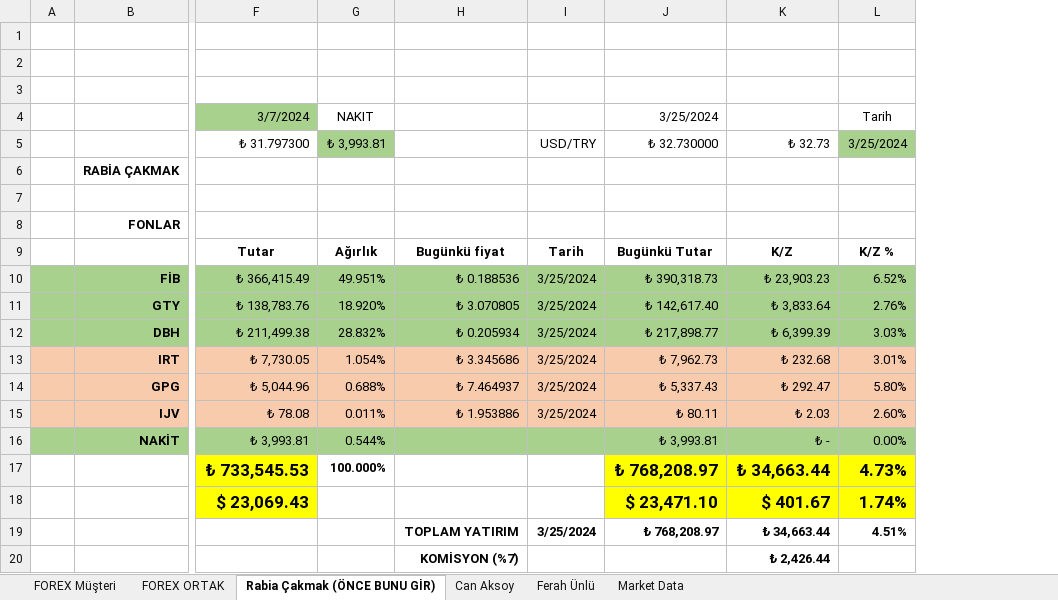
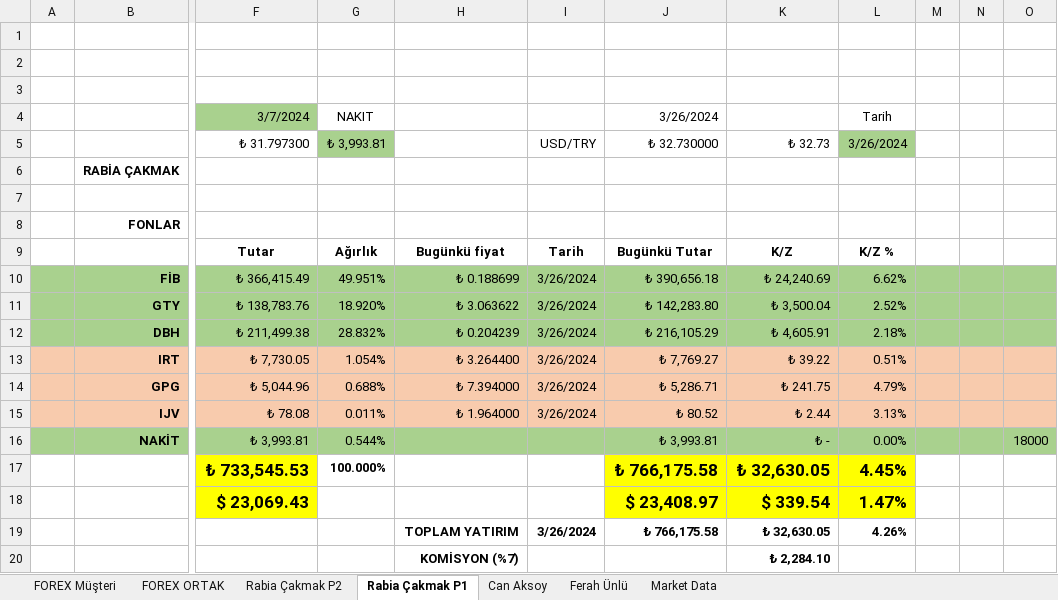
Before and after one commit to MarkovMarkowitz/MarkovMarkowitzV2, an Excel workbook: XLS-CSV/MM_MarginCalculator_v2.xlsx, sheet Rabia Çakmak P1, drawn as a sheet; only a part is shown, gaps mark what is left out; values as stored, in another font and other column widths than the file's, no borders; 1 other sheet too large or unreadable and not compared; removed rows and columns are numbered as before the commit, all else as after; the diff names each change by its address in the sheet, - before the commit and + after, or states it on an @@ line.

```diff
--- a/XLS-CSV/MM_MarginCalculator_v2.xlsx (sheet Rabia Çakmak P1)
+++ b/XLS-CSV/MM_MarginCalculator_v2.xlsx (sheet Rabia Çakmak P1)
-sheet tab: Rabia Çakmak (ÖNCE BUNU GİR)
+sheet tab: Rabia Çakmak P1
+sheet tab: Rabia Çakmak P2
-column L (3/25/2024), row 4: Tarih; rows 9-19: K/Z % | 6.52% | 2.76% | 3.03% | 3.01% | 5.80% | 2.60% | 0.00% | 4.73% | 1.74% | 4.51%
+column L (3/26/2024), row 4: Tarih; rows 9-19: K/Z % | 6.62% | 2.52% | 2.18% | 0.51% | 4.79% | 3.13% | 0.00% | 4.45% | 1.47% | 4.26%
+column M, empty
+column N, empty
+column O, row 16: 18000
-J4 (₺ 32.730000): 3/25/2024
+J4 (₺ 32.730000): 3/26/2024
-H10: ₺ 0.188536
+H10: ₺ 0.188699
-I10:I15 (USD/TRY): 3/25/2024
+I10:I15 (USD/TRY): 3/26/2024
-J10 (₺ 32.730000): ₺ 390,318.73
+J10 (₺ 32.730000): ₺ 390,656.18
-K10 (₺ 32.73): ₺ 23,903.23
+K10 (₺ 32.73): ₺ 24,240.69
-H11: ₺ 3.070805
+H11: ₺ 3.063622
-J11 (₺ 32.730000): ₺ 142,617.40
+J11 (₺ 32.730000): ₺ 142,283.80
-K11 (₺ 32.73): ₺ 3,833.64
+K11 (₺ 32.73): ₺ 3,500.04
-H12: ₺ 0.205934
+H12: ₺ 0.204239
-J12 (₺ 32.730000): ₺ 217,898.77
+J12 (₺ 32.730000): ₺ 216,105.29
-K12 (₺ 32.73): ₺ 6,399.39
+K12 (₺ 32.73): ₺ 4,605.91
-H13: ₺ 3.345686
+H13: ₺ 3.264400
-J13 (₺ 32.730000): ₺ 7,962.73
+J13 (₺ 32.730000): ₺ 7,769.27
-K13 (₺ 32.73): ₺ 232.68
+K13 (₺ 32.73): ₺ 39.22
-H14: ₺ 7.464937
+H14: ₺ 7.394000
-J14 (₺ 32.730000): ₺ 5,337.43
+J14 (₺ 32.730000): ₺ 5,286.71
-K14 (₺ 32.73): ₺ 292.47
+K14 (₺ 32.73): ₺ 241.75
-H15: ₺ 1.953886
+H15: ₺ 1.964000
-J15 (₺ 32.730000): ₺ 80.11
+J15 (₺ 32.730000): ₺ 80.52
-K15 (₺ 32.73): ₺ 2.03
+K15 (₺ 32.73): ₺ 2.44
-J17 (₺ 32.730000): ₺ 768,208.97
+J17 (₺ 32.730000): ₺ 766,175.58
-K17 (₺ 32.73): ₺ 34,663.44
+K17 (₺ 32.73): ₺ 32,630.05
-J18 (₺ 32.730000): $ 23,471.10
+J18 (₺ 32.730000): $ 23,408.97
-K18 (₺ 32.73): $ 401.67
+K18 (₺ 32.73): $ 339.54
-I19 (USD/TRY): 3/25/2024
+I19 (USD/TRY): 3/26/2024
-J19 (₺ 32.730000): ₺ 768,208.97
+J19 (₺ 32.730000): ₺ 766,175.58
-K19 (₺ 32.73): ₺ 34,663.44
+K19 (₺ 32.73): ₺ 32,630.05
-K20 (₺ 32.73): ₺ 2,426.44
+K20 (₺ 32.73): ₺ 2,284.10
```
Also changed, not shown: sheet Can Aksoy, sheet Ferah Ünlü, sheet FOREX ORTAK, formulas that keep their value.
